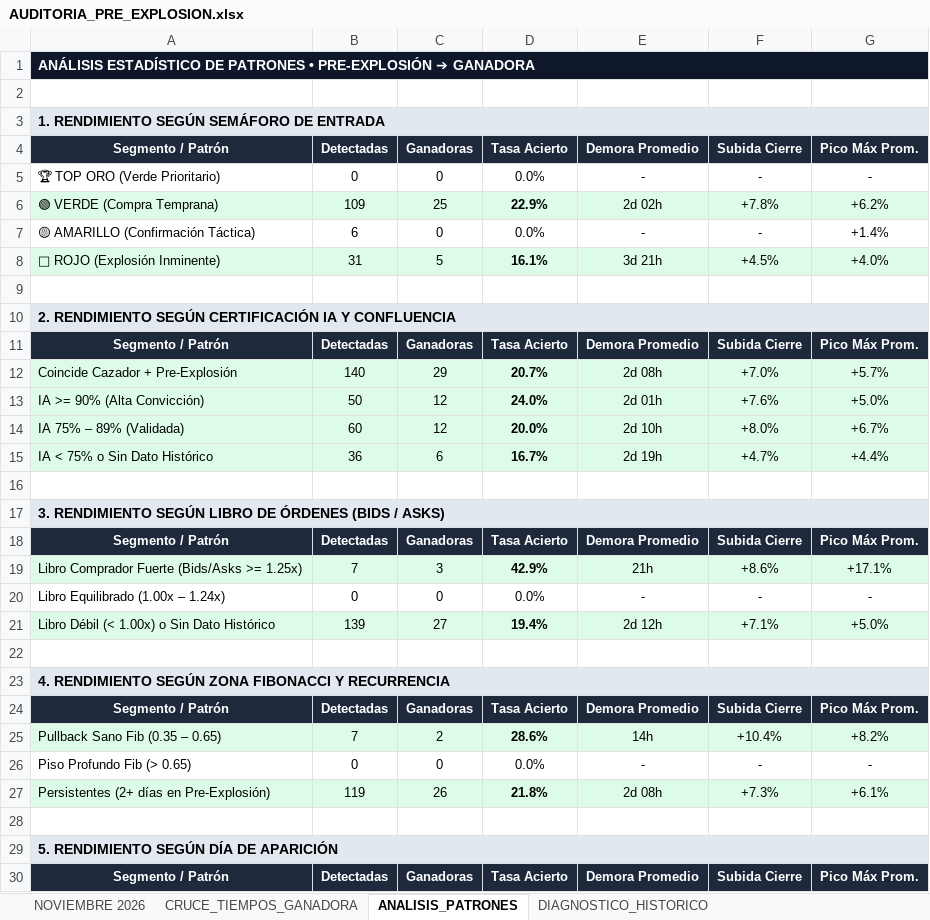
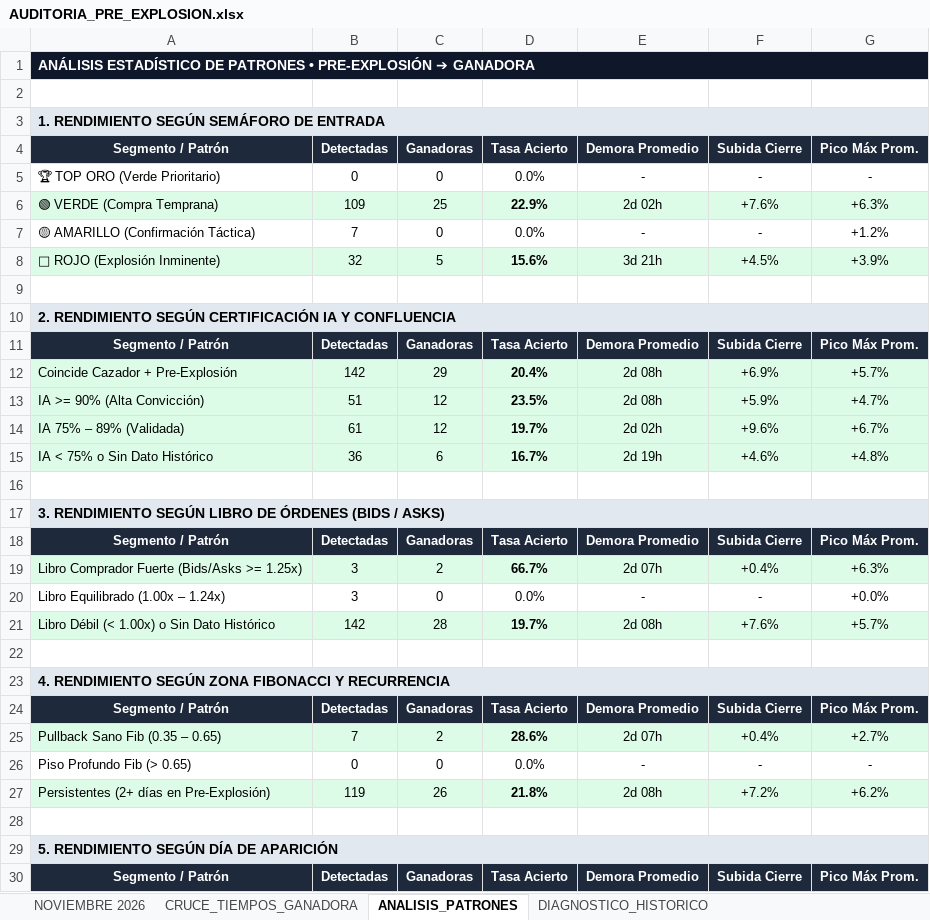
Before and after one commit to kjanoto-coder/panel-cripto, an Excel workbook: AUDITORIA_PRE_EXPLOSION.xlsx, sheet ANALISIS_PATRONES, drawn as a sheet; only a part is shown; values as stored, in another font and other column widths than the file's, no borders; removed rows and columns are numbered as before the commit, all else as after; the diff covers the shown part only; the diff names each change by its address in the sheet, - before the commit and + after, or states it on an @@ line.

```diff
--- a/AUDITORIA_PRE_EXPLOSION.xlsx (sheet ANALISIS_PATRONES)
+++ b/AUDITORIA_PRE_EXPLOSION.xlsx (sheet ANALISIS_PATRONES)
-F6: +7.8%
+F6: +7.6%
-G6: +6.2%
+G6: +6.3%
-B7: 6
+B7: 7
-G7: +1.4%
+G7: +1.2%
-B8: 31
+B8: 32
-D8: 16.1%
+D8: 15.6%
-G8: +4.0%
+G8: +3.9%
-B12: 140
+B12: 142
-D12: 20.7%
+D12: 20.4%
-F12: +7.0%
+F12: +6.9%
-B13: 50
+B13: 51
-D13: 24.0%
+D13: 23.5%
-E13: 2d 01h
+E13: 2d 08h
-F13: +7.6%
+F13: +5.9%
-G13: +5.0%
+G13: +4.7%
-B14: 60
+B14: 61
-D14: 20.0%
+D14: 19.7%
-E14: 2d 10h
+E14: 2d 02h
-F14: +8.0%
+F14: +9.6%
-F15: +4.7%
+F15: +4.6%
-G15: +4.4%
+G15: +4.8%
-row 19: Libro Comprador Fuerte (Bids/Asks >= 1.25x) | 7 | 3 | 42.9% | 21h | +8.6% | +17.1%
+row 19: Libro Comprador Fuerte (Bids/Asks >= 1.25x) | 3 | 2 | 66.7% | 2d 07h | +0.4% | +6.3%
-B20: 0
+B20: 3
-G20: -
+G20: +0.0%
-row 21: Libro Débil (< 1.00x) o Sin Dato Histórico | 139 | 27 | 19.4% | 2d 12h | +7.1% | +5.0%
+row 21: Libro Débil (< 1.00x) o Sin Dato Histórico | 142 | 28 | 19.7% | 2d 08h | +7.6% | +5.7%
-E25: 14h
+E25: 2d 07h
-F25: +10.4%
+F25: +0.4%
-G25: +8.2%
+G25: +2.7%
-F27: +7.3%
+F27: +7.2%
-G27: +6.1%
+G27: +6.2%
```
Also changed, not shown: 7 edited cells elsewhere in this sheet, sheet NOVIEMBRE 2026, sheet CRUCE_TIEMPOS_GANADORA, sheet DIAGNOSTICO_HISTORICO, 1 other file.
